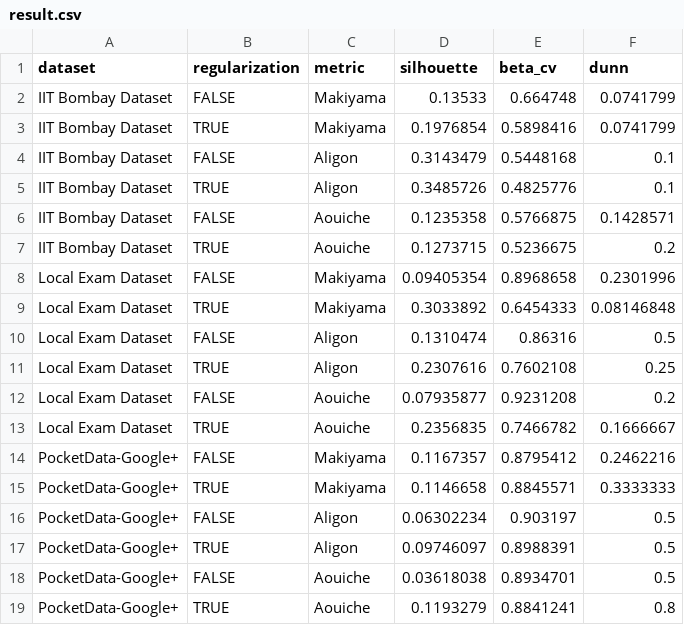
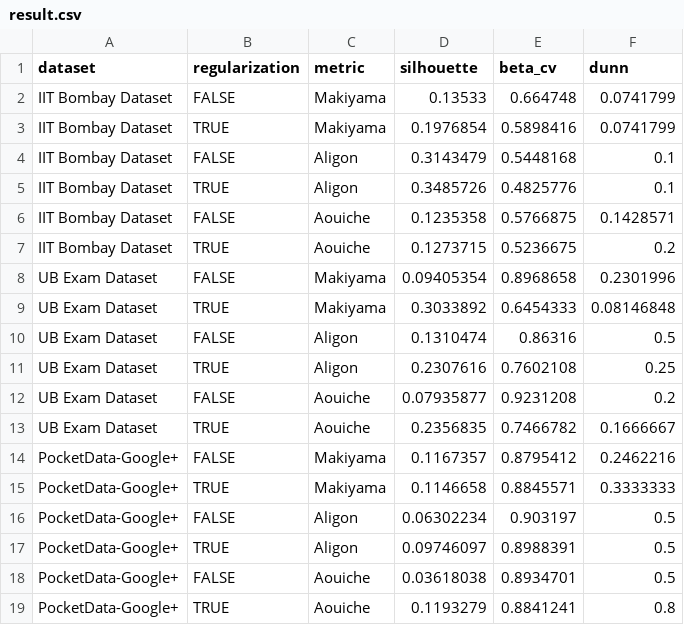
Before and after one commit to UBOdin/EttuBench, a CSV file: data/result.csv, drawn as a sheet.

```diff
--- a/data/result.csv
+++ b/data/result.csv
@@ -7,8 +7,8 @@ IIT Bombay Dataset,FALSE,Aouiche,0.1235358,0.5766875,0.1428571
 IIT Bombay Dataset,TRUE,Aouiche,0.1273715,0.5236675,0.2
-Local Exam Dataset,FALSE,Makiyama,0.09405354,0.8968658,0.2301996
-Local Exam Dataset,TRUE,Makiyama,0.3033892,0.6454333,0.08146848
-Local Exam Dataset,FALSE,Aligon,0.1310474,0.86316,0.5
-Local Exam Dataset,TRUE,Aligon,0.2307616,0.7602108,0.25
-Local Exam Dataset,FALSE,Aouiche,0.07935877,0.9231208,0.2
-Local Exam Dataset,TRUE,Aouiche,0.2356835,0.7466782,0.1666667
+UB Exam Dataset,FALSE,Makiyama,0.09405354,0.8968658,0.2301996
+UB Exam Dataset,TRUE,Makiyama,0.3033892,0.6454333,0.08146848
+UB Exam Dataset,FALSE,Aligon,0.1310474,0.86316,0.5
+UB Exam Dataset,TRUE,Aligon,0.2307616,0.7602108,0.25
+UB Exam Dataset,FALSE,Aouiche,0.07935877,0.9231208,0.2
+UB Exam Dataset,TRUE,Aouiche,0.2356835,0.7466782,0.1666667
 PocketData-Google+,FALSE,Makiyama,0.1167357,0.8795412,0.2462216
```
Also changed, not shown: data/modules.csv, 7 other files.
